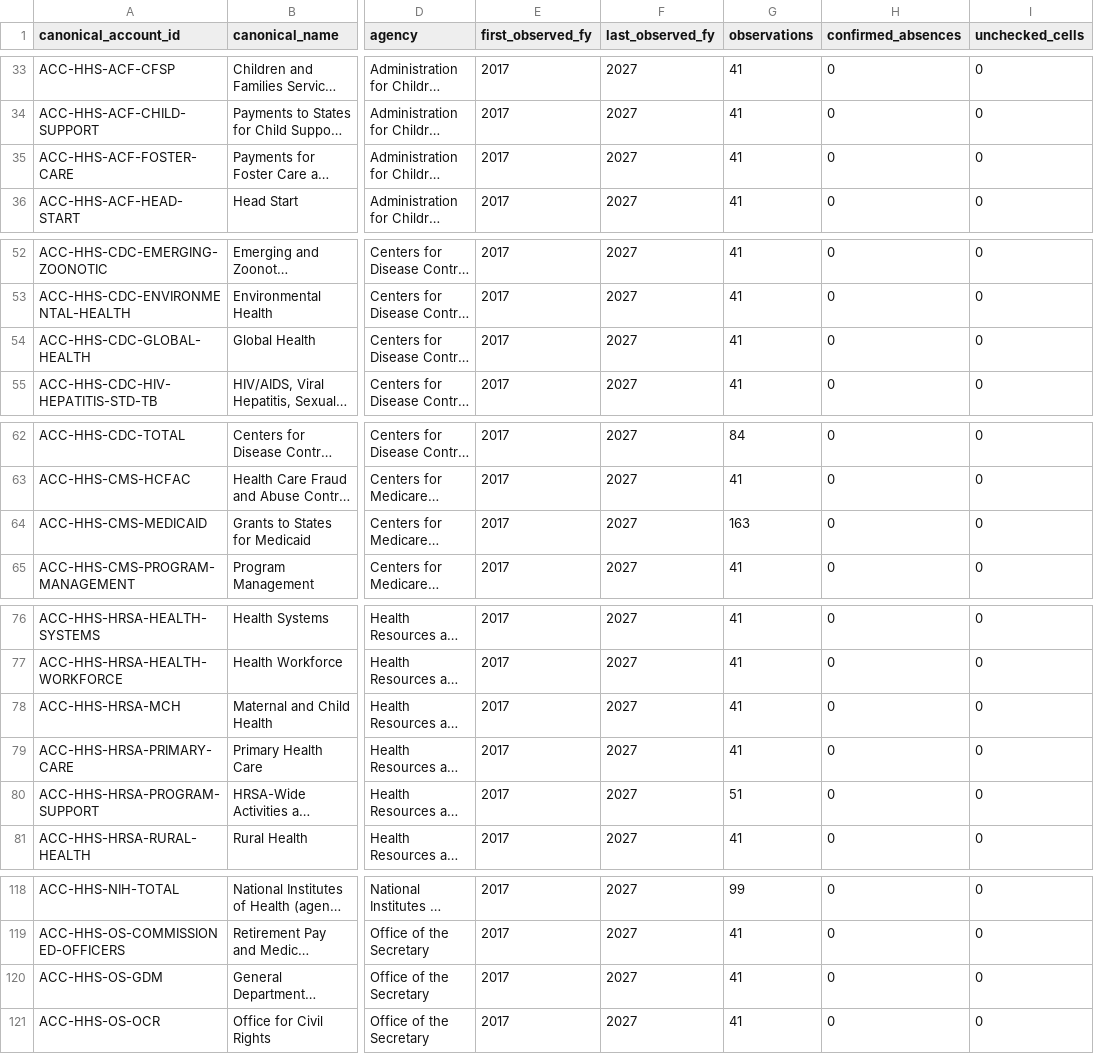
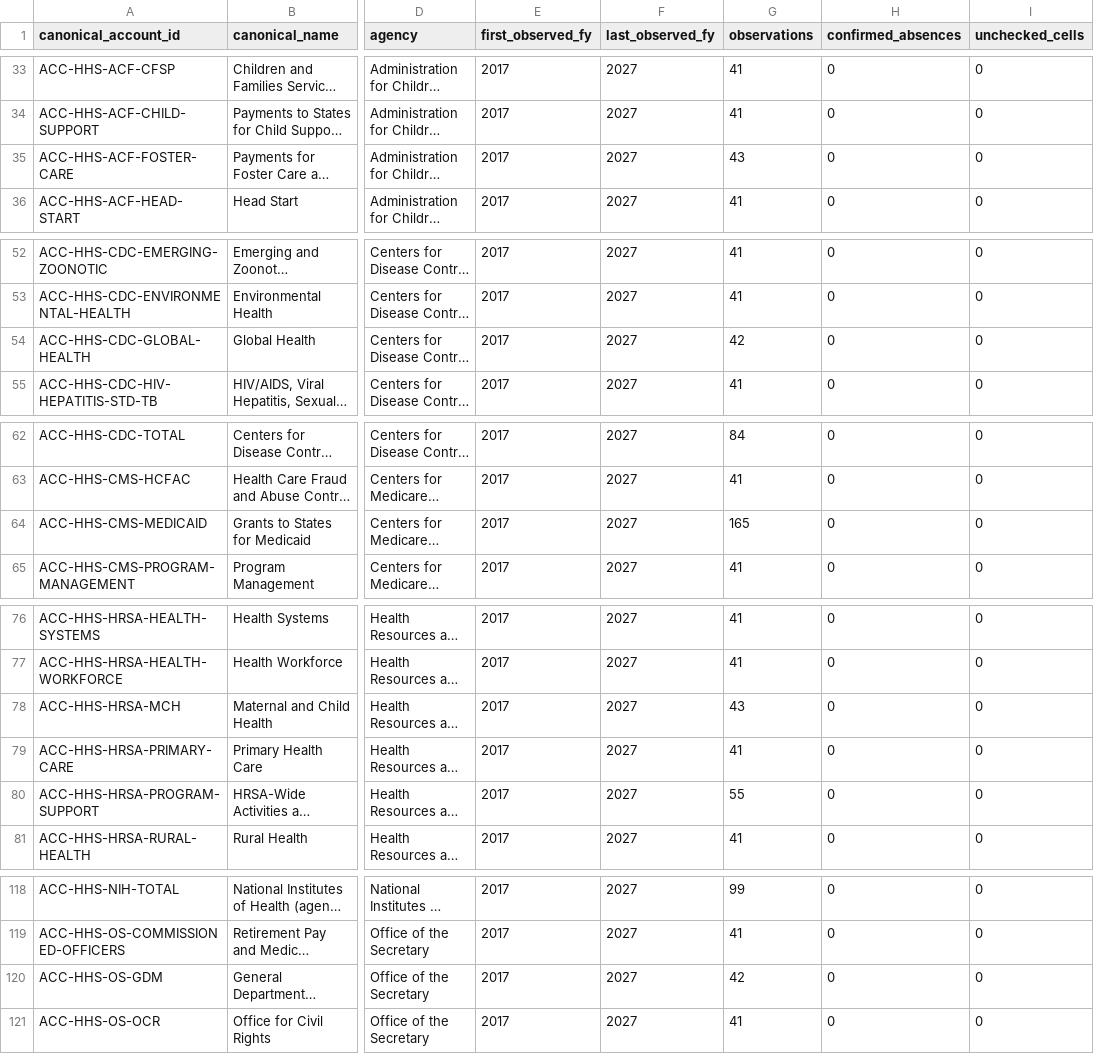
Before and after one commit to georgiadawg27/AppropsIntelligence, a CSV file: reference/review/coverage.csv, drawn as a sheet; only a part is shown, gaps mark what is left out; long unchanged cells end in …; the diff covers the shown part only; the diff names each change by its address in the sheet, - before the commit and + after, or states it on an @@ line.

```diff
--- a/reference/review/coverage.csv
+++ b/reference/review/coverage.csv
-G35 (observations): 41
+G35 (observations): 43
-G54 (observations): 41
+G54 (observations): 42
-G64 (observations): 163
+G64 (observations): 165
-G78 (observations): 41
+G78 (observations): 43
-G80 (observations): 51
+G80 (observations): 55
-G120 (observations): 41
+G120 (observations): 42
```
Also changed, not shown: 1 edited cell elsewhere in this file, 7 other files.
